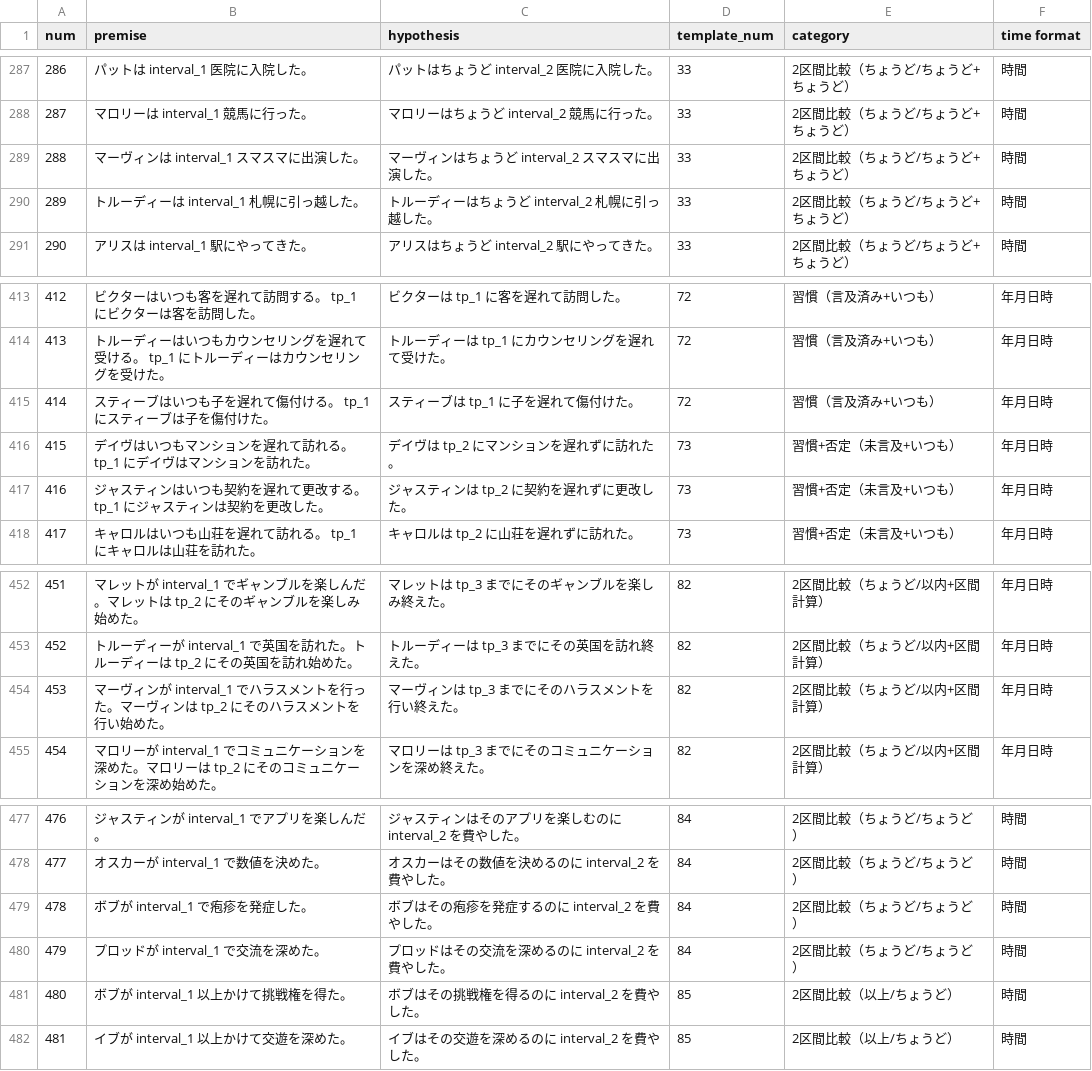
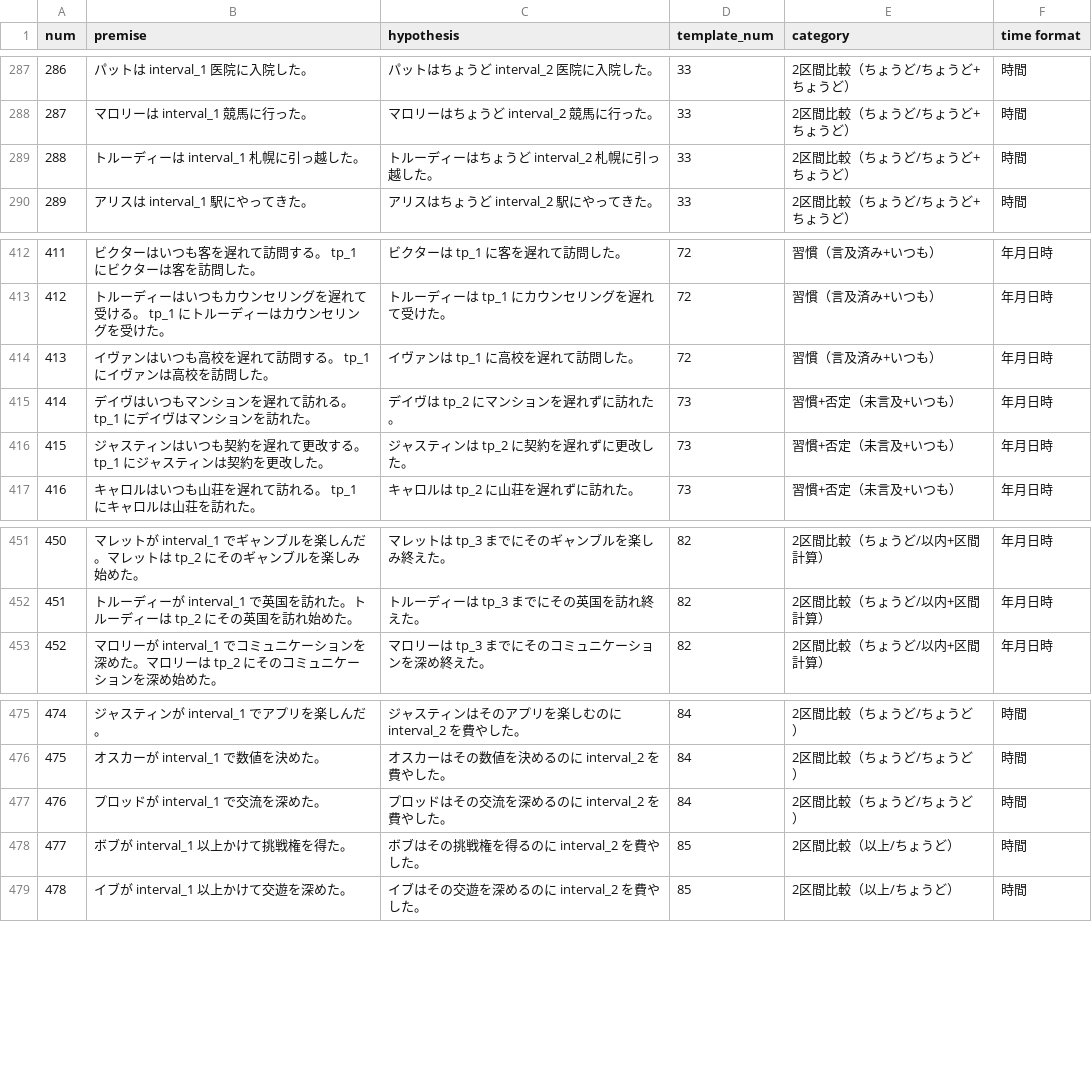
Before and after one commit to tomo-ut/temporalNLI_dataset, a TSV file: dataset/ver_2_0/test_filtered.tsv, drawn as a sheet; only a part is shown, gaps mark what is left out; removed rows and columns are numbered as before the commit, all else as after; the diff names each change by its address in the sheet, - before the commit and + after, or states it on an @@ line.

```diff
--- a/dataset/ver_2_0/test_filtered.tsv
+++ b/dataset/ver_2_0/test_filtered.tsv
-row 289: 288 | マーヴィンは interval_1 スマスマに出演した。 | マーヴィンはちょうど interval_2 スマスマに出演した。 | 33 | 2区間比較（ちょうど/ちょうど+ちょうど） | 時間
@@ column A (num) renumbered from row 289 down @@
-B414 (premise): スティーブはいつも子を遅れて傷付ける。 tp_1 にスティーブは子を傷付けた。
+B414 (premise): イヴァンはいつも高校を遅れて訪問する。 tp_1 にイヴァンは高校を訪問した。
-C414 (hypothesis): スティーブは tp_1 に子を遅れて傷付けた。
+C414 (hypothesis): イヴァンは tp_1 に高校を遅れて訪問した。
-row 454: 453 | マーヴィンが interval_1 でハラスメントを行った。マーヴィンは tp_2 にそのハラスメントを行い始めた。 | マーヴィンは tp_3 までにそのハラスメントを行い終えた。 | 82 | 2区間比較（ちょうど/以内+区間計算） | 年月日時
-row 479: 478 | ボブが interval_1 で疱疹を発症した。 | ボブはその疱疹を発症するのに interval_2 を費やした。 | 84 | 2区間比較（ちょうど/ちょうど） | 時間
```
Also changed, not shown: 2 other files.
